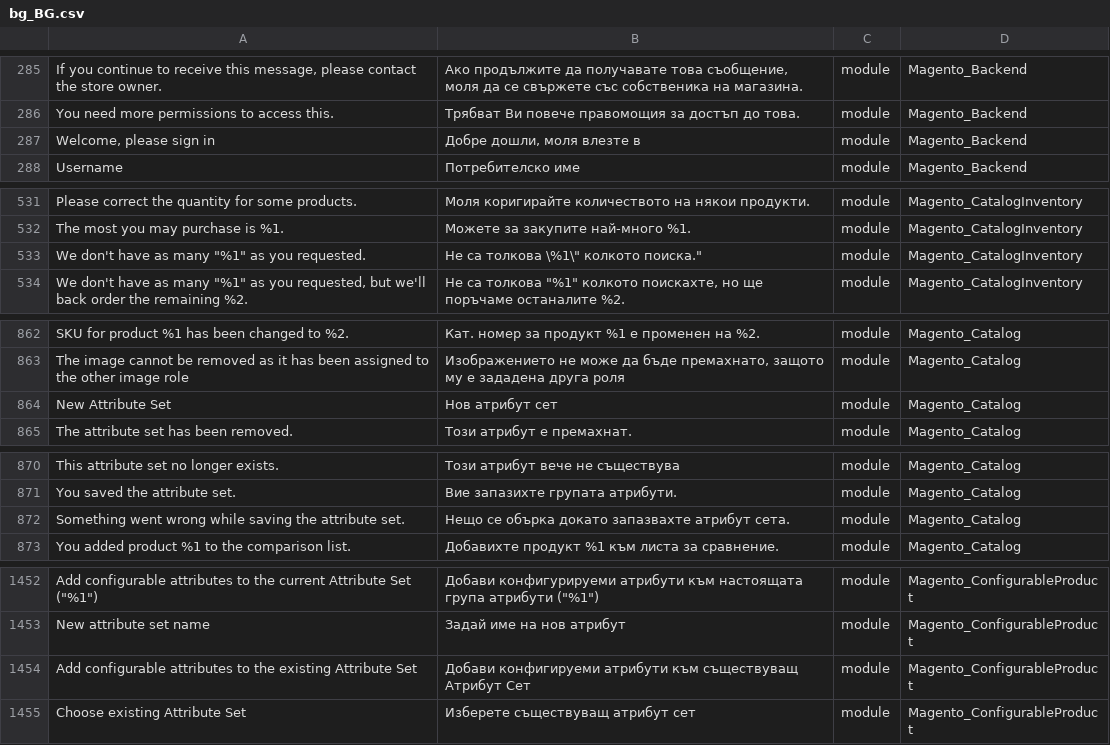
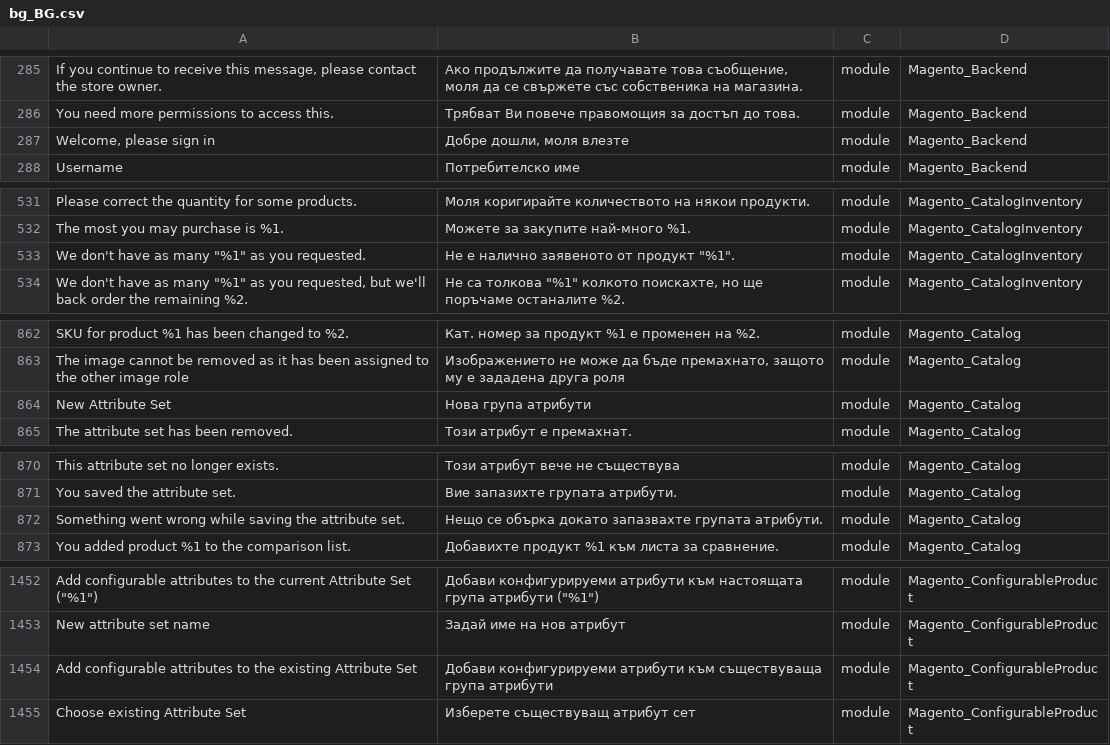
Before and after one commit to Magento2Translations/language_bg_bg, a CSV file: bg_BG.csv, drawn as a sheet; only a part is shown, gaps mark what is left out; the diff covers the shown part only; the diff names each change by its address in the sheet, - before the commit and + after, or states it on an @@ line.

```diff
--- a/bg_BG.csv
+++ b/bg_BG.csv
-B287: Добре дошли, моля влезте в
+B287: Добре дошли, моля влезте
-B533: Не са толкова \%1\" колкото поиска."
+B533: Не е налично заявеното от продукт "%1".
-B864: Нов атрибут сет
+B864: Нова група атрибути
-B872: …докато запазвахте атрибут сета.
+B872: …докато запазвахте групата атрибути.
-B1454: Добави конфигируеми атрибути към съществуващ Атрибут Сет
+B1454: Добави конфигурируеми атрибути към съществуваща група атрибути
```
Also changed, not shown: 4 added rows and 13 edited cells elsewhere in this file, 1 other file.
